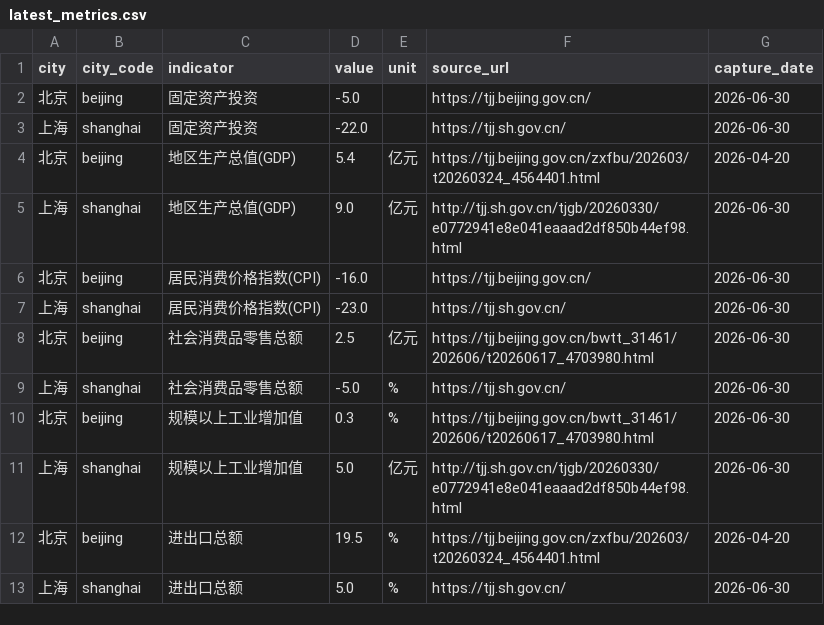
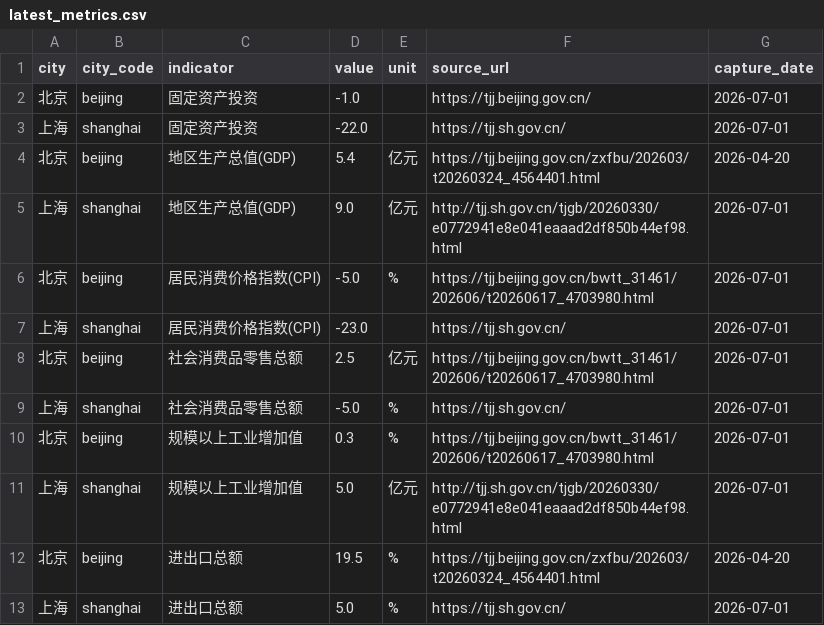
Before and after one commit to verymark/bj-sh-dashboard, a CSV file: data/latest_metrics.csv, drawn as a sheet.

```diff
--- a/data/latest_metrics.csv
+++ b/data/latest_metrics.csv
@@ -1,13 +1,13 @@
 city,city_code,indicator,value,unit,source_url,capture_date
-北京,beijing,固定资产投资,-5.0,,https://tjj.beijing.gov.cn/,2026-06-30
-上海,shanghai,固定资产投资,-22.0,,https://tjj.sh.gov.cn/,2026-06-30
+北京,beijing,固定资产投资,-1.0,,https://tjj.beijing.gov.cn/,2026-07-01
+上海,shanghai,固定资产投资,-22.0,,https://tjj.sh.gov.cn/,2026-07-01
 北京,beijing,地区生产总值(GDP),5.4,亿元,https://tjj.beijing.gov.cn/zxfbu/202603/t20260324_4564401.html,2026-04-20
-上海,shanghai,地区生产总值(GDP),9.0,亿元,http://tjj.sh.gov.cn/tjgb/20260330/e0772941e8e041eaaad2df850b44ef98.html,2026-06-30
-北京,beijing,居民消费价格指数(CPI),-16.0,,https://tjj.beijing.gov.cn/,2026-06-30
-上海,shanghai,居民消费价格指数(CPI),-23.0,,https://tjj.sh.gov.cn/,2026-06-30
-北京,beijing,社会消费品零售总额,2.5,亿元,https://tjj.beijing.gov.cn/bwtt_31461/202606/t20260617_4703980.html,2026-06-30
-上海,shanghai,社会消费品零售总额,-5.0,%,https://tjj.sh.gov.cn/,2026-06-30
-北京,beijing,规模以上工业增加值,0.3,%,https://tjj.beijing.gov.cn/bwtt_31461/202606/t20260617_4703980.html,2026-06-30
-上海,shanghai,规模以上工业增加值,5.0,亿元,http://tjj.sh.gov.cn/tjgb/20260330/e0772941e8e041eaaad2df850b44ef98.html,2026-06-30
+上海,shanghai,地区生产总值(GDP),9.0,亿元,http://tjj.sh.gov.cn/tjgb/20260330/e0772941e8e041eaaad2df850b44ef98.html,2026-07-01
+北京,beijing,居民消费价格指数(CPI),-5.0,%,https://tjj.beijing.gov.cn/bwtt_31461/202606/t20260617_4703980.html,2026-07-01
+上海,shanghai,居民消费价格指数(CPI),-23.0,,https://tjj.sh.gov.cn/,2026-07-01
+北京,beijing,社会消费品零售总额,2.5,亿元,https://tjj.beijing.gov.cn/bwtt_31461/202606/t20260617_4703980.html,2026-07-01
+上海,shanghai,社会消费品零售总额,-5.0,%,https://tjj.sh.gov.cn/,2026-07-01
+北京,beijing,规模以上工业增加值,0.3,%,https://tjj.beijing.gov.cn/bwtt_31461/202606/t20260617_4703980.html,2026-07-01
+上海,shanghai,规模以上工业增加值,5.0,亿元,http://tjj.sh.gov.cn/tjgb/20260330/e0772941e8e041eaaad2df850b44ef98.html,2026-07-01
 北京,beijing,进出口总额,19.5,%,https://tjj.beijing.gov.cn/zxfbu/202603/t20260324_4564401.html,2026-04-20
-上海,shanghai,进出口总额,5.0,%,https://tjj.sh.gov.cn/,2026-06-30
+上海,shanghai,进出口总额,5.0,%,https://tjj.sh.gov.cn/,2026-07-01
```
Also changed, not shown: data/history.csv, 2 other files.
